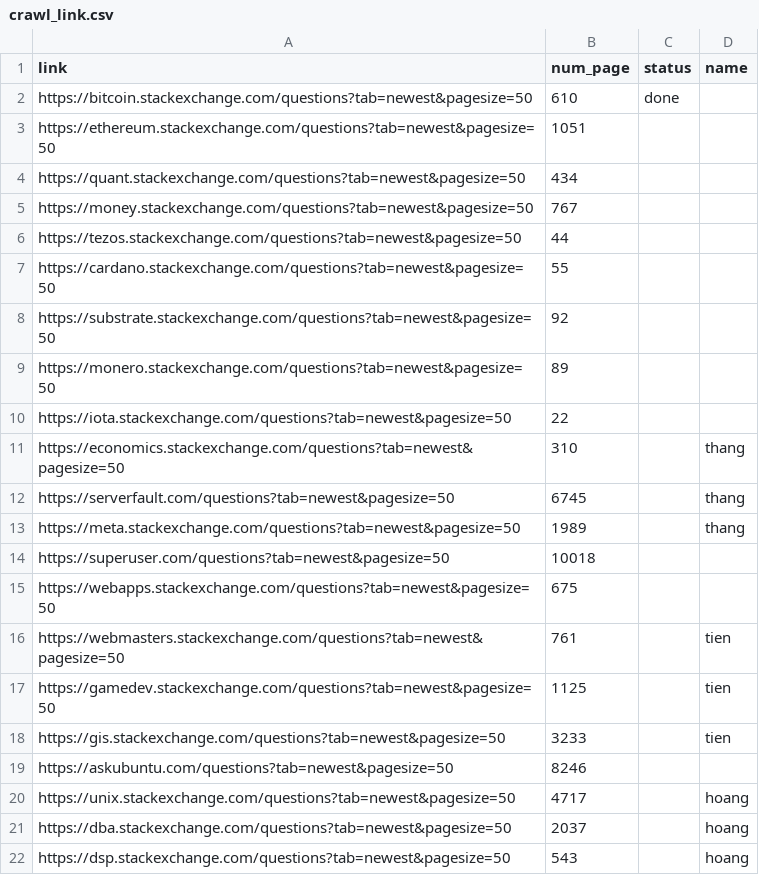
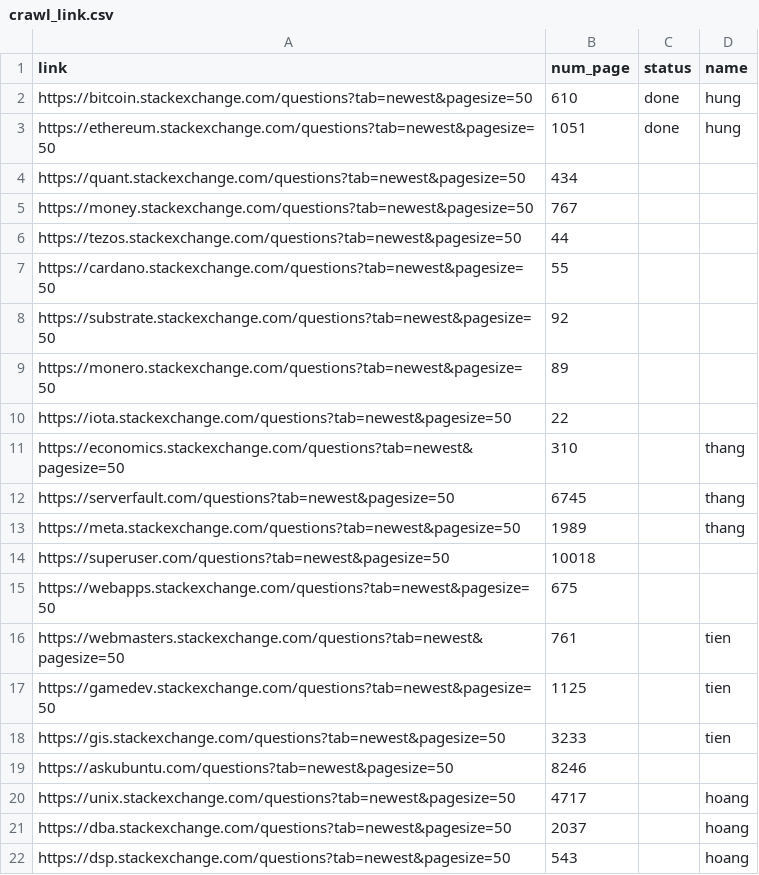
Before and after one commit to nkt780426/Collection-Data-From-Stack-Exchange, a CSV file: crawl/crawl_link.csv, drawn as a sheet; the diff names each change by its address in the sheet, - before the commit and + after, or states it on an @@ line.

```diff
--- a/crawl/crawl_link.csv
+++ b/crawl/crawl_link.csv
-D2:D3 (name): (empty)
+D2:D3 (name): hung
-C3 (status): (empty)
+C3 (status): done
```
Also changed, not shown: 1 other file.
